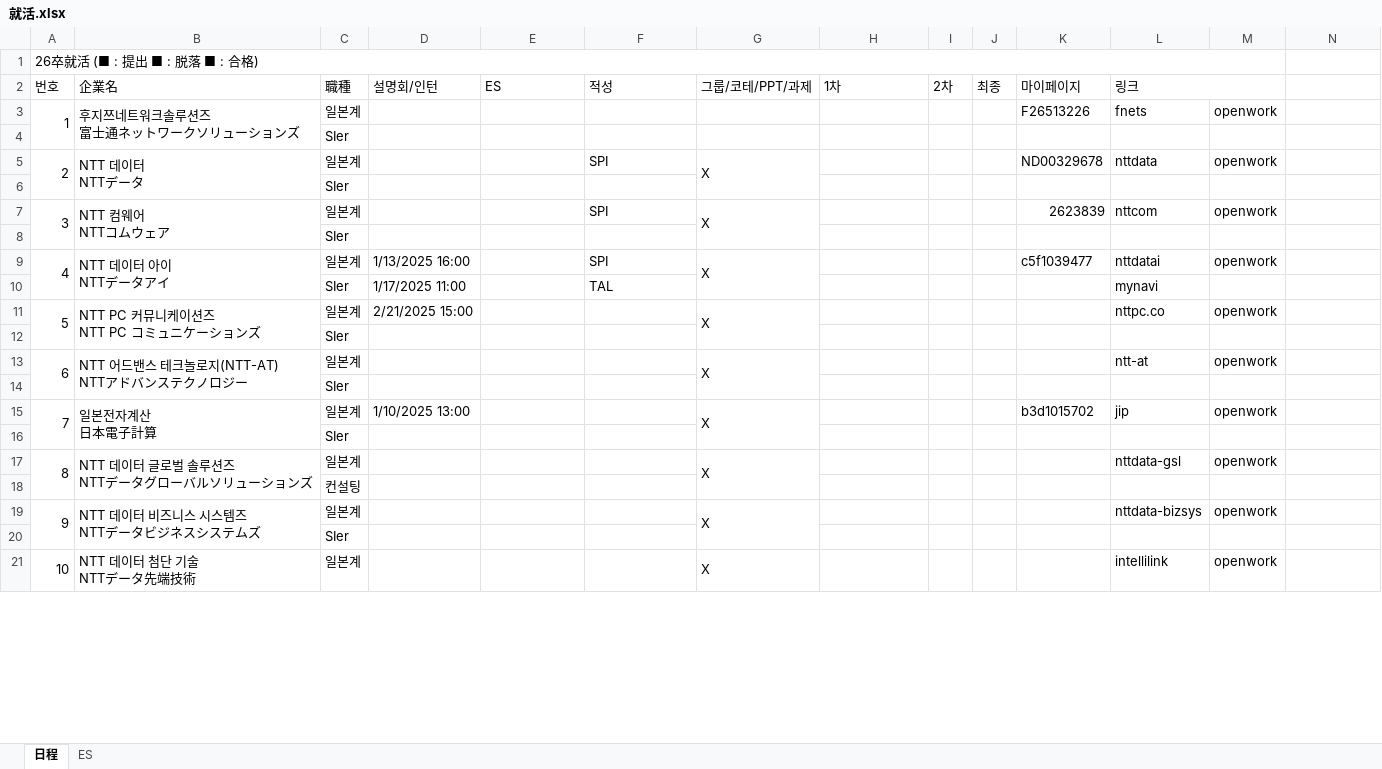
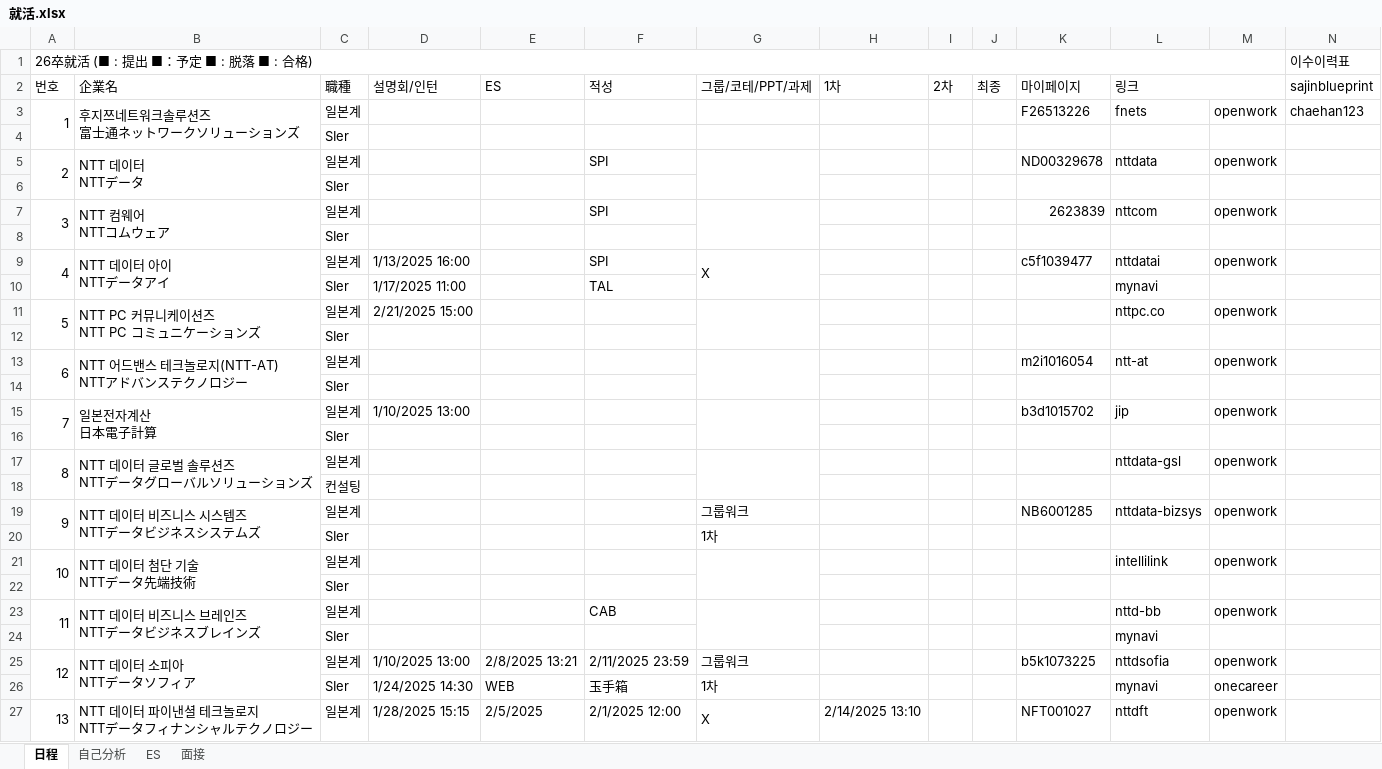
Before and after one commit to riparang/nihongo, an Excel workbook: 就活.xlsx, sheet 日程, drawn as a sheet; only a part is shown; values as stored, in another font and other column widths than the file's, no cell formats; removed rows and columns are numbered as before the commit, all else as after; ↵ is a line break in a cell; the diff covers the shown part only; the diff names each change by its address in the sheet, - before the commit and + after, or states it on an @@ line.

Commit message:
Update 就活.xlsx

```diff
--- a/就活.xlsx (sheet 日程)
+++ b/就活.xlsx (sheet 日程)
+sheet tab: 自己分析
+sheet tab: 面接
-row 1: 26卒就活 (■ : 提出 ■ : 脱落 ■ : 合格)
+row 1: 26卒就活 (■ : 提出 ■：予定 ■ : 脱落 ■ : 合格) |  |  |  |  |  |  |  |  |  |  |  |  | 이수이력표
-N2: (empty)
+N2: sajinblueprint
-N3 (sajinblueprint): (empty)
+N3 (sajinblueprint): chaehan123
-G5 (그룹/코테/PPT/과제): X
+G5 (그룹/코테/PPT/과제): (empty)
-G7 (그룹/코테/PPT/과제): X
+G7 (그룹/코테/PPT/과제): (empty)
-G11 (그룹/코테/PPT/과제): X
+G11 (그룹/코테/PPT/과제): (empty)
-G13 (그룹/코테/PPT/과제): X
+G13 (그룹/코테/PPT/과제): (empty)
-K13 (마이페이지): (empty)
+K13 (마이페이지): m2i1016054
-G15 (그룹/코테/PPT/과제): X
+G15 (그룹/코테/PPT/과제): (empty)
-G17 (그룹/코테/PPT/과제): X
+G17 (그룹/코테/PPT/과제): (empty)
-A19:A20 merged
+A19:A20 merged
-B19:B20 merged
+B19:B20 merged
-G19 (그룹/코테/PPT/과제): X
+G19 (그룹/코테/PPT/과제): 그룹워크
-G19:G20 merged
-K19 (마이페이지): (empty)
+K19 (마이페이지): NB6001285
+row 20:  |  | SIer |  |  |  | 1차
+row 21: 10 | NTT 데이터 첨단 기술 ↵ NTTデータ先端技術 | 일본계 |  |  |  |  |  |  |  |  | intellilink | openwork
-row 21: 10 | NTT 데이터 첨단 기술 ↵ NTTデータ先端技術 | 일본계 |  |  |  | X |  |  |  |  | intellilink | openwork
+row 23: 11 | NTT 데이터 비즈니스 브레인즈 ↵ NTTデータビジネスブレインズ | 일본계 |  |  | CAB |  |  |  |  |  | nttd-bb | openwork
+row 25: 12 | NTT 데이터 소피아 ↵ NTTデータソフィア | 일본계 | 1/10/2025 13:00 | 2/8/2025 13:21 | 2/11/2025 23:59 | 그룹워크 |  |  |  | b5k1073225 | nttdsofia | openwork
+row 26:  |  | SIer | 1/24/2025 14:30 | WEB | 玉手箱 | 1차 |  |  |  |  | mynavi | onecareer
+row 27: 13 | NTT 데이터 파이낸셜 테크놀로지 ↵ NTTデータフィナンシャルテクノロジー | 일본계 | 1/28/2025 15:15 | 2/5/2025 | 2/1/2025 12:00 | X | 2/14/2025 13:10 |  |  | NFT001027 | nttdft | openwork
```
Also changed, not shown: 34 added rows, 39 removed rows, 2 moved rows, 108 edited cells and merged cells elsewhere in this sheet, sheet ES, cell formats.
